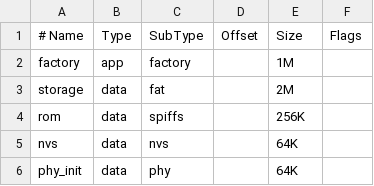
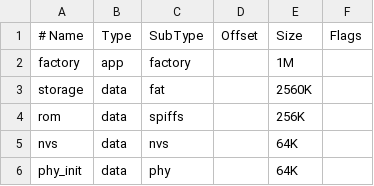
Before and after one commit to igorkll/esp32_opencomputers, a CSV file: esp32_opencomputers/partitions.csv, drawn as a sheet.

```diff
--- a/esp32_opencomputers/partitions.csv
+++ b/esp32_opencomputers/partitions.csv
@@ -2,3 +2,3 @@
 factory,  app,  factory, ,  1M,
-storage,  data, fat,     ,  2M,
+storage,  data, fat,     ,  2560K,
 rom,      data, spiffs,  ,  256K,
```
Also changed, not shown: 6 other files.
